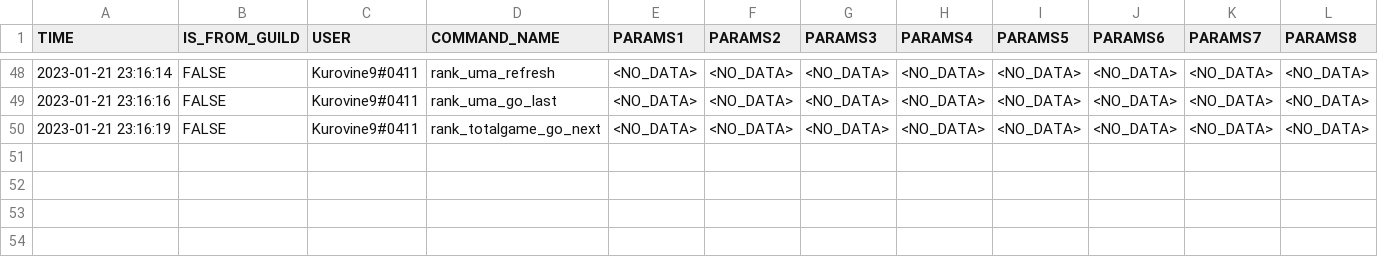
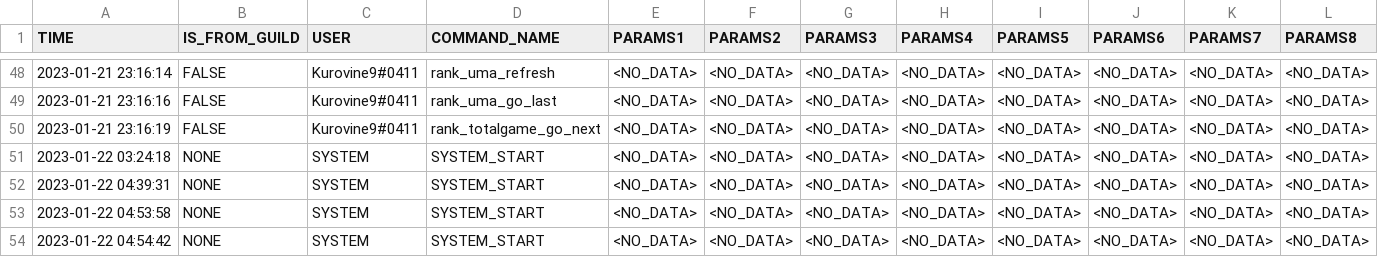
Before and after one commit to KuroVine9/MahjongBot_JAVA, a CSV file: main/resources/logs/log.csv, drawn as a sheet; only a part is shown, gaps mark what is left out.

```diff
--- a/main/resources/logs/log.csv
+++ b/main/resources/logs/log.csv
@@ -50 +50,5 @@ TIME,IS_FROM_GUILD,USER,COMMAND_NAME,PARAMS1,PARAMS2,PARAMS3,PARAMS4,PARAMS5,PAR
 "2023-01-21 23:16:19","FALSE","Kurovine9#0411","rank_totalgame_go_next","<NO_DATA>","<NO_DATA>","<NO_DATA>","<NO_DATA>","<NO_DATA>","<NO_DATA>","<NO_DATA>","<NO_DATA>"
+"2023-01-22 03:24:18","NONE","SYSTEM","SYSTEM_START","<NO_DATA>","<NO_DATA>","<NO_DATA>","<NO_DATA>","<NO_DATA>","<NO_DATA>","<NO_DATA>","<NO_DATA>"
+"2023-01-22 04:39:31","NONE","SYSTEM","SYSTEM_START","<NO_DATA>","<NO_DATA>","<NO_DATA>","<NO_DATA>","<NO_DATA>","<NO_DATA>","<NO_DATA>","<NO_DATA>"
+"2023-01-22 04:53:58","NONE","SYSTEM","SYSTEM_START","<NO_DATA>","<NO_DATA>","<NO_DATA>","<NO_DATA>","<NO_DATA>","<NO_DATA>","<NO_DATA>","<NO_DATA>"
+"2023-01-22 04:54:42","NONE","SYSTEM","SYSTEM_START","<NO_DATA>","<NO_DATA>","<NO_DATA>","<NO_DATA>","<NO_DATA>","<NO_DATA>","<NO_DATA>","<NO_DATA>"
```
Also changed, not shown: 12 other files.
